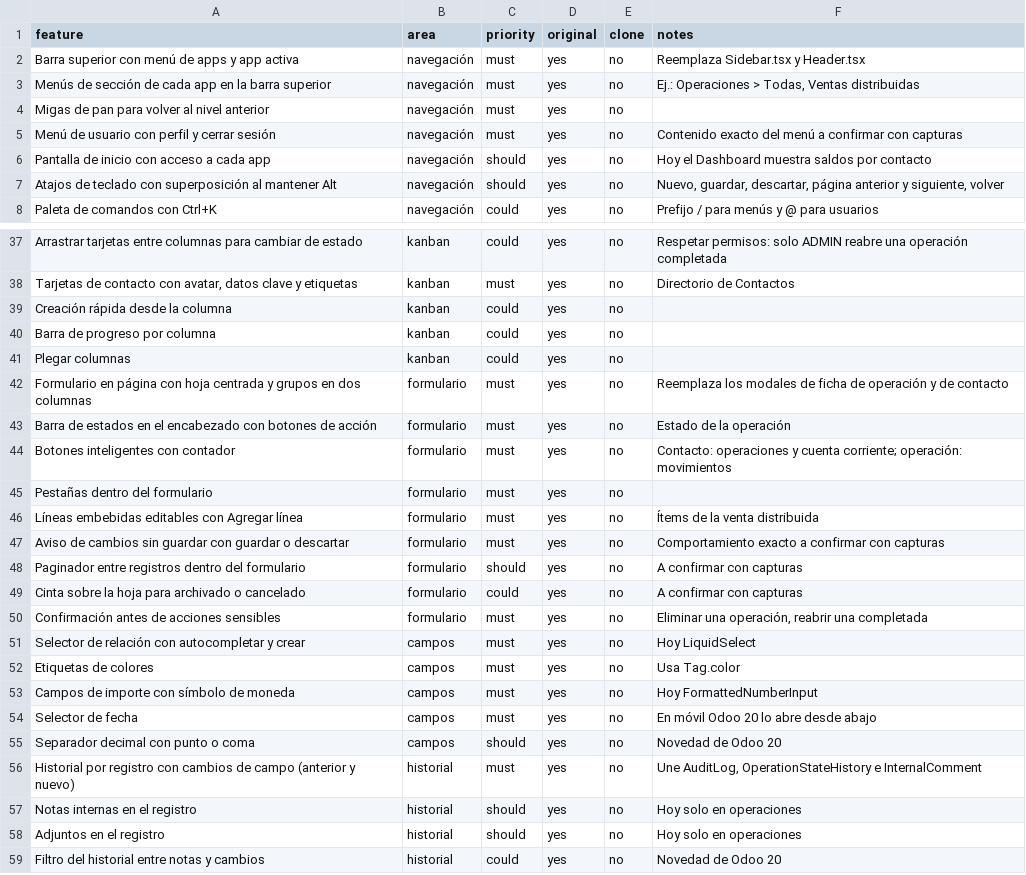
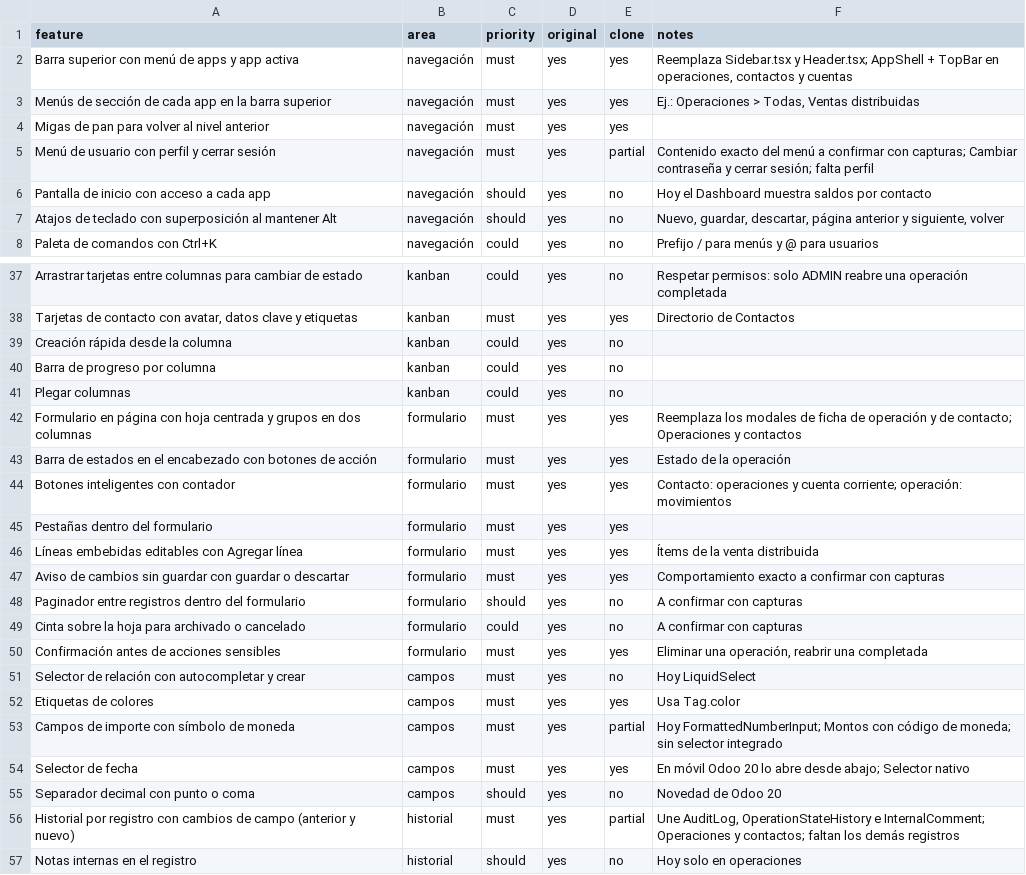
Before and after one commit to ASTERMA848/ProyectoNachito, a CSV file: replica/features.csv, drawn as a sheet; only a part is shown, gaps mark what is left out; the shorter side is filled out with more unchanged rows; the diff covers the shown part only; the diff names each change by its address in the sheet, - before the commit and + after, or states it on an @@ line.

```diff
--- a/replica/features.csv
+++ b/replica/features.csv
-E2:E4 (clone): no
+E2:E4 (clone): yes
-F2 (notes): …Sidebar.tsx y Header.tsx
+F2 (notes): …Sidebar.tsx y Header.tsx; AppShell + TopBar en operaciones, contactos y cuentas
-E5 (clone): no
+E5 (clone): partial
-F5 (notes): …confirmar con capturas
+F5 (notes): …confirmar con capturas; Cambiar contraseña y cerrar sesión; falta perfil
-E38 (clone): no
+E38 (clone): yes
-E42:E47 (clone): no
+E42:E47 (clone): yes
-F42 (notes): …y de contacto
+F42 (notes): …y de contacto; Operaciones y contactos
-E50 (clone): no
+E50 (clone): yes
-E52 (clone): no
+E52 (clone): yes
-E53 (clone): no
+E53 (clone): partial
-F53 (notes): Hoy FormattedNumberInput
+F53 (notes): Hoy FormattedNumberInput; Montos con código de moneda; sin selector integrado
-E54 (clone): no
+E54 (clone): yes
-F54 (notes): En móvil Odoo 20 lo abre desde abajo
+F54 (notes): En móvil Odoo 20 lo abre desde abajo; Selector nativo
-E56 (clone): no
+E56 (clone): partial
-F56 (notes): …OperationStateHistory e InternalComment
+F56 (notes): …OperationStateHistory e InternalComment; Operaciones y contactos; faltan los demás registros
```
Also changed, not shown: 34 edited cells elsewhere in this file, 1 other file.
